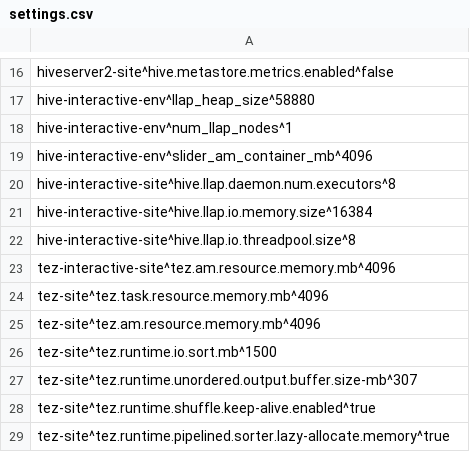
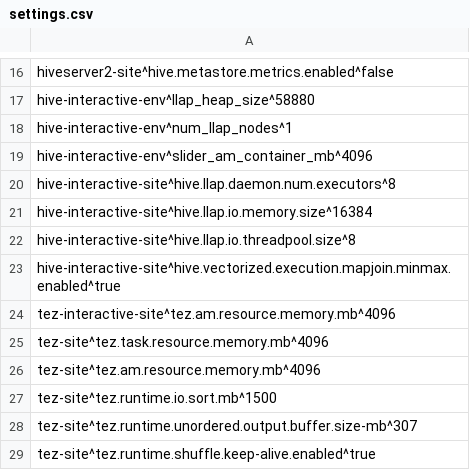
Before and after one commit to rajeshbalamohan/ambari_setting_updater, a CSV file: settings.csv, drawn as a sheet; only a part is shown, gaps mark what is left out; the shorter side is filled out with more unchanged rows; the diff names each change by its address in the sheet, - before the commit and + after, or states it on an @@ line.

Commit message:
hive.vectorized.execution.mapjoin.minmax.enabled=true

```diff
--- a/settings.csv
+++ b/settings.csv
+row 23: hive-interactive-site^hive.vectorized.execution.mapjoin.minmax.enabled^true
```
